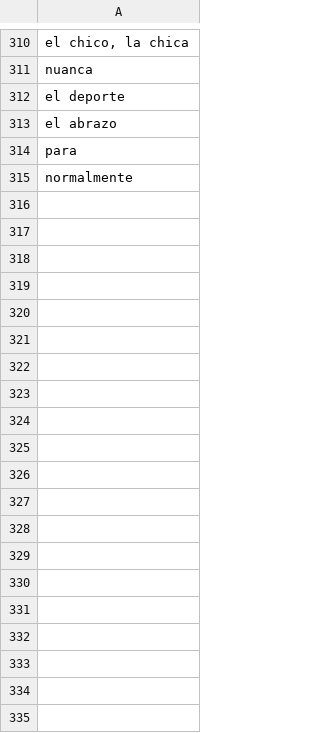
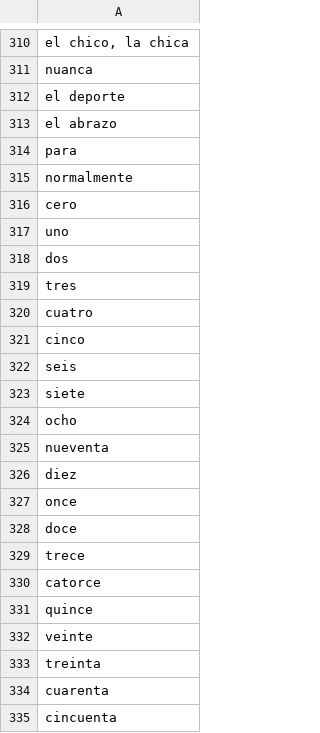
Before and after one commit to Minuicee/Project_20, a CSV file: sets/spanish-german/source.csv, drawn as a sheet; only a part is shown, gaps mark what is left out; the diff covers the shown part only.

```diff
--- a/sets/spanish-german/source.csv
+++ b/sets/spanish-german/source.csv
@@ -315 +315,21 @@ para
 normalmente
+cero
+uno
+dos
+tres
+cuatro
+cinco
+seis
+siete
+ocho
+nueventa
+diez
+once
+doce
+trece
+catorce
+quince
+veinte
+treinta
+cuarenta
+cincuenta
```
Also changed, not shown: 25 added rows elsewhere in this file, sets/spanish-german/target.csv, 1 other file.
